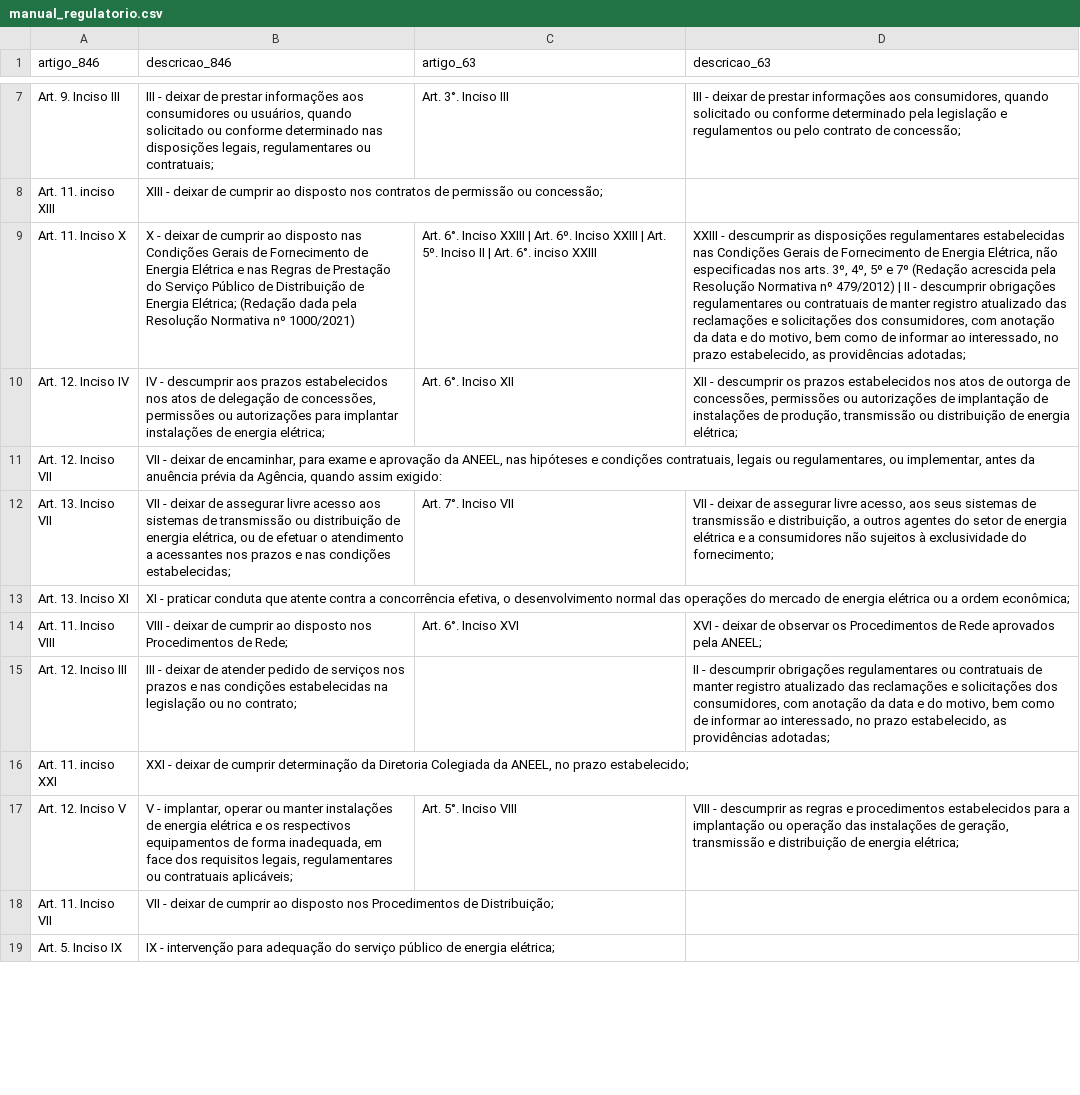
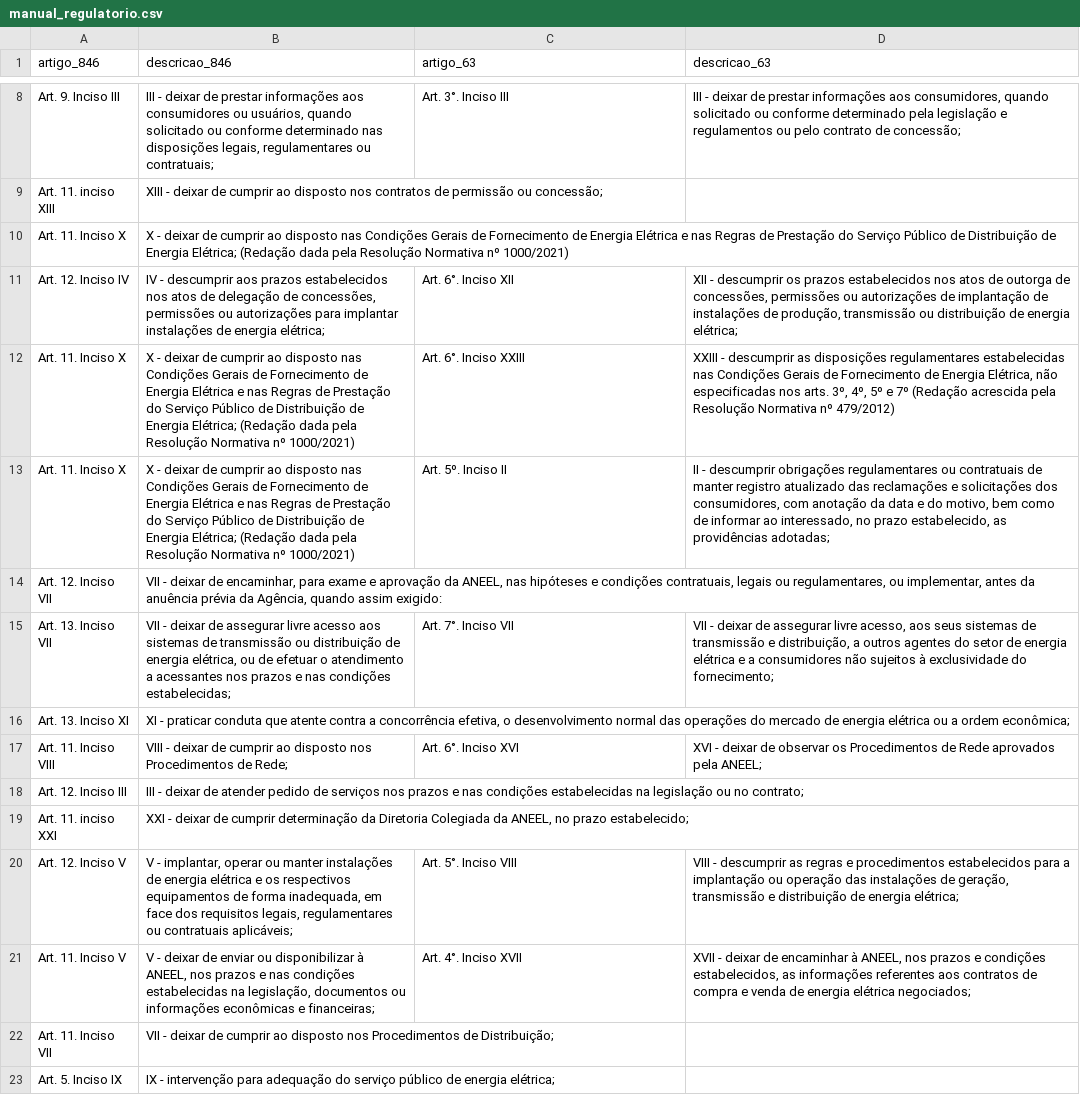
Before and after one commit to EquatorialDashboards/Relatorio-Fiscalizacao, a CSV file: manual_regulatorio.csv, drawn as a sheet; only a part is shown, gaps mark what is left out; addresses are those after the commit; the diff covers the shown part only; the diff names each change by its address in the sheet, - before the commit and + after, or states it on an @@ line.

```diff
--- a/manual_regulatorio.csv
+++ b/manual_regulatorio.csv
-C10 (artigo_63): Art. 6°. Inciso XXIII | Art. 6º. Inciso XXIII | Art. 5º. Inciso II | Art. 6°. inciso XXIII
+C10 (artigo_63): (empty)
-D10 (descricao_63): XXIII - descumprir as disposições regulamentares estabelecidas nas Condições Gerais de Fornecimento de Energia Elétrica, não especificadas nos arts. 3º, 4º, 5º e 7º (Redação acrescida pela Resolução Normativa nº 479/2012) | II - descumprir obrigações regulamentares ou contratuais de manter registro atualizado das reclamações e solicitações dos consumidores, com anotação da data e do motivo, bem como de informar ao interessado, no prazo estabelecido, as providências adotadas;
+D10 (descricao_63): (empty)
+row 12: Art. 11. Inciso X | X - deixar de cumprir ao disposto nas Condições Gerais de Fornecimento de Energia Elétrica e nas Regras de Prestação do Serviço Público de Distribuição de Energia Elétrica; (Redação dada pela Resolução Normativa nº 1000/2021) | Art. 6°. Inciso XXIII | XXIII - descumprir as disposições regulamentares estabelecidas nas Condições Gerais de Fornecimento de Energia Elétrica, não especificadas nos arts. 3º, 4º, 5º e 7º (Redação acrescida pela Resolução Normativa nº 479/2012)
+row 13: Art. 11. Inciso X | X - deixar de cumprir ao disposto nas Condições Gerais de Fornecimento de Energia Elétrica e nas Regras de Prestação do Serviço Público de Distribuição de Energia Elétrica; (Redação dada pela Resolução Normativa nº 1000/2021) | Art. 5º. Inciso II | II - descumprir obrigações regulamentares ou contratuais de manter registro atualizado das reclamações e solicitações dos consumidores, com anotação da data e do motivo, bem como de informar ao interessado, no prazo estabelecido, as providências adotadas;
-D18 (descricao_63): II - descumprir obrigações regulamentares ou contratuais de manter registro atualizado das reclamações e solicitações dos consumidores, com anotação da data e do motivo, bem como de informar ao interessado, no prazo estabelecido, as providências adotadas;
+D18 (descricao_63): (empty)
+row 21: Art. 11. Inciso V | V - deixar de enviar ou disponibilizar à ANEEL, nos prazos e nas condições estabelecidas na legislação, documentos ou informações econômicas e financeiras; | Art. 4°. Inciso XVII | XVII - deixar de encaminhar à ANEEL, nos prazos e condições estabelecidos, as informações referentes aos contratos de compra e venda de energia elétrica negociados;
```
Also changed, not shown: 2 added rows, 1 removed row and 8 edited cells elsewhere in this file, 1 other file.
